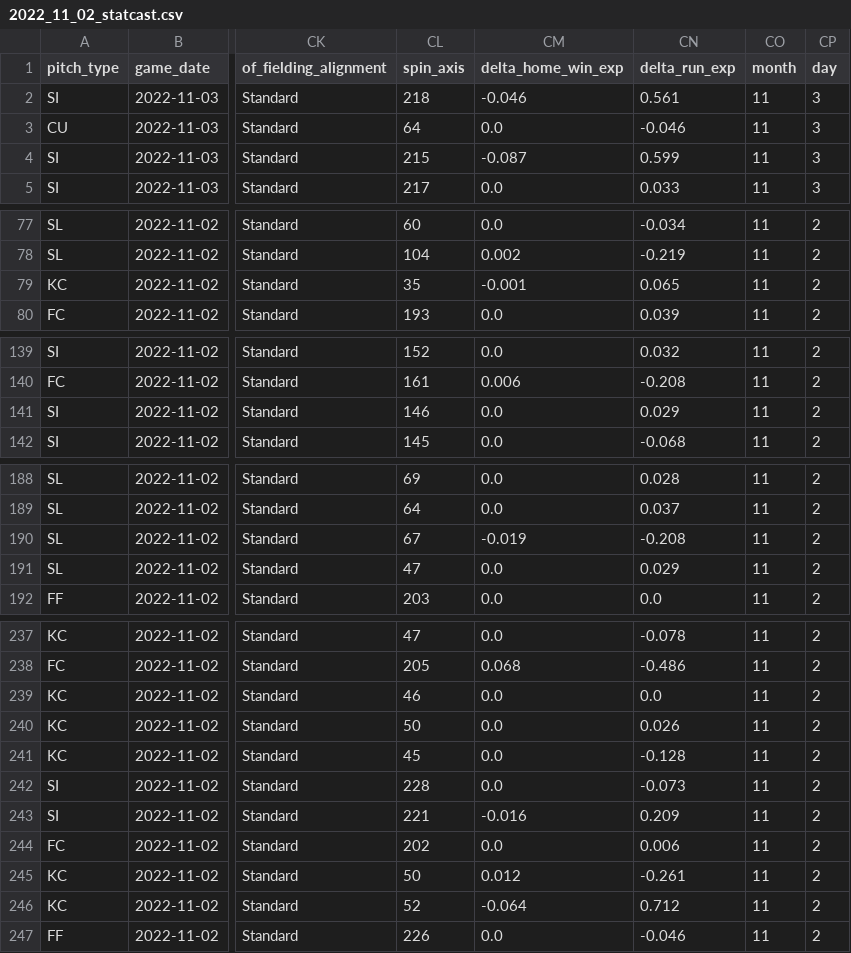
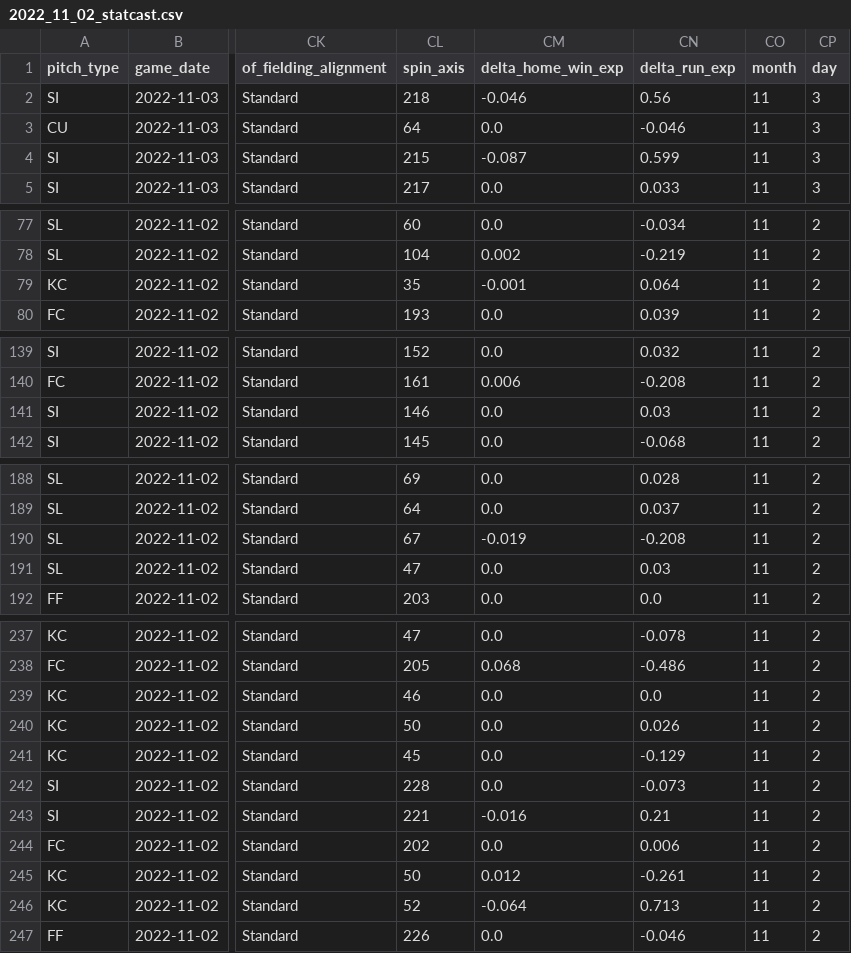
Before and after one commit to sportsdataverse/sportsdataverse-baseball-data, a CSV file: gamelogs/2022_11_02_statcast.csv, drawn as a sheet; only a part is shown, gaps mark what is left out; the diff covers the shown part only; the diff names each change by its address in the sheet, - before the commit and + after, or states it on an @@ line.

```diff
--- a/gamelogs/2022_11_02_statcast.csv
+++ b/gamelogs/2022_11_02_statcast.csv
-CN2 (delta_run_exp): 0.561
+CN2 (delta_run_exp): 0.56
-CN79 (delta_run_exp): 0.065
+CN79 (delta_run_exp): 0.064
-CN141 (delta_run_exp): 0.029
+CN141 (delta_run_exp): 0.03
-CN191 (delta_run_exp): 0.029
+CN191 (delta_run_exp): 0.03
-CN241 (delta_run_exp): -0.128
+CN241 (delta_run_exp): -0.129
-CN243 (delta_run_exp): 0.209
+CN243 (delta_run_exp): 0.21
-CN246 (delta_run_exp): 0.712
+CN246 (delta_run_exp): 0.713
```
Also changed, not shown: 1 edited cell elsewhere in this file, gamelogs/2022_11_01_statcast.csv.
